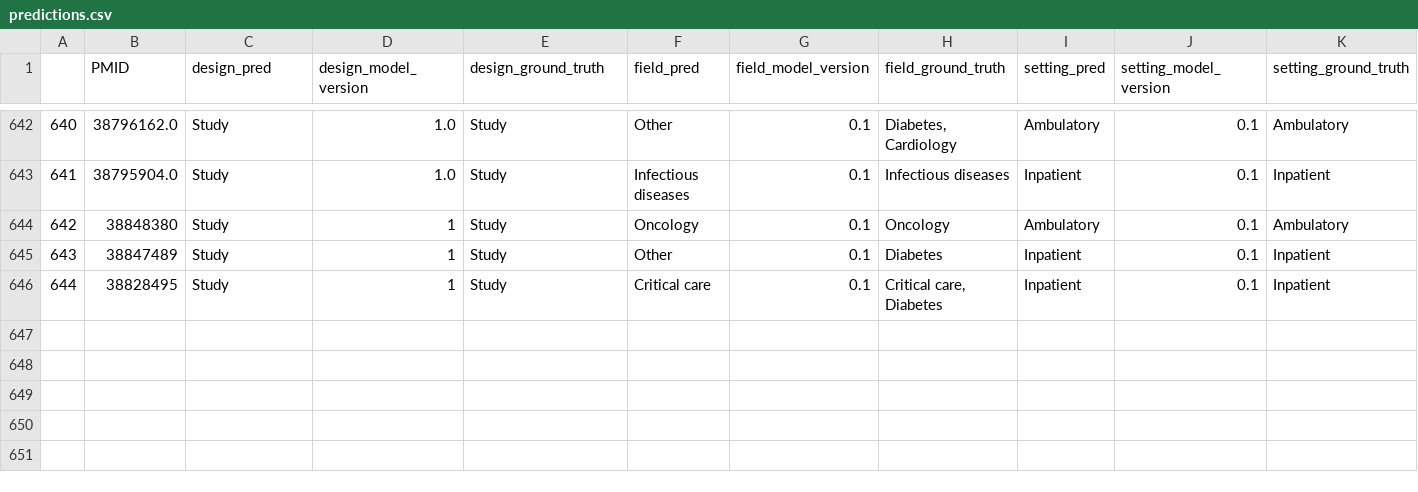
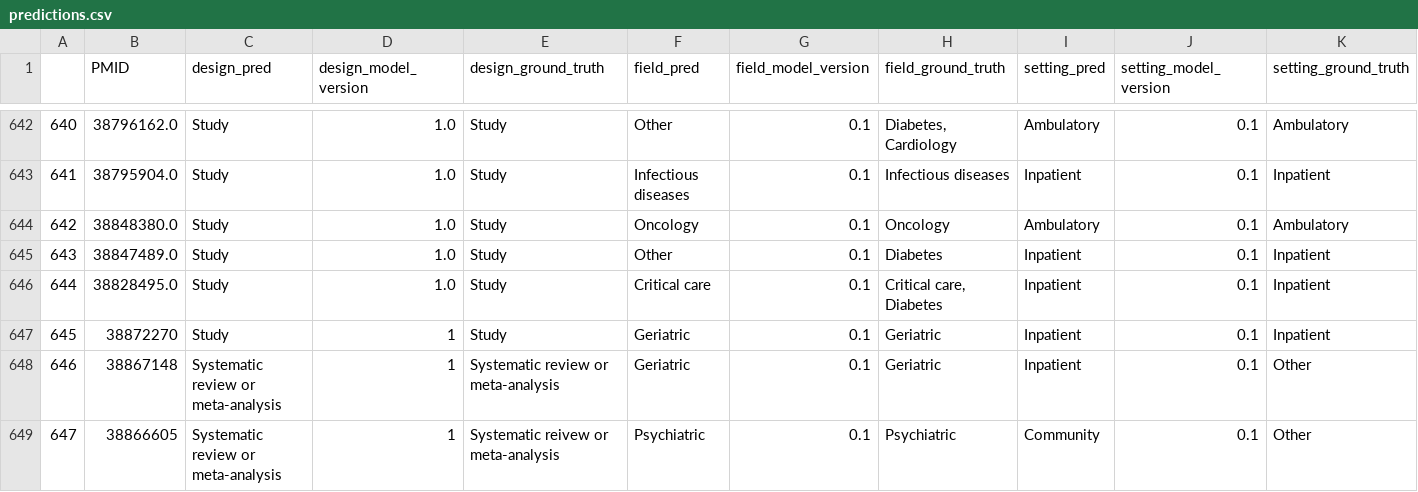
Before and after one commit to urppchusj/impactpharmacie, a CSV file: data/second_gen/predictions.csv, drawn as a sheet; only a part is shown, gaps mark what is left out.

```diff
--- a/data/second_gen/predictions.csv
+++ b/data/second_gen/predictions.csv
@@ -643,4 +643,7 @@
 641,38795904.0,Study,1.0,Study,Infectious diseases,0.1,Infectious diseases,Inpatient,0.1,Inpatient
-642,38848380,Study,1,Study,Oncology,0.1,Oncology,Ambulatory,0.1,Ambulatory
-643,38847489,Study,1,Study,Other,0.1,Diabetes,Inpatient,0.1,Inpatient
-644,38828495,Study,1,Study,Critical care,0.1,"Critical care, Diabetes",Inpatient,0.1,Inpatient
+642,38848380.0,Study,1.0,Study,Oncology,0.1,Oncology,Ambulatory,0.1,Ambulatory
+643,38847489.0,Study,1.0,Study,Other,0.1,Diabetes,Inpatient,0.1,Inpatient
+644,38828495.0,Study,1.0,Study,Critical care,0.1,"Critical care, Diabetes",Inpatient,0.1,Inpatient
+645,38872270,Study,1,Study,Geriatric,0.1,Geriatric,Inpatient,0.1,Inpatient
+646,38867148,Systematic review or meta-analysis,1,Systematic review or meta-analysis,Geriatric,0.1,Geriatric,Inpatient,0.1,Other
+647,38866605,Systematic review or meta-analysis,1,Systematic reivew or meta-analysis,Psychiatric,0.1,Psychiatric,Community,0.1,Other
```
Also changed, not shown: data/second_gen/extraction_log.csv, 2 other files.
